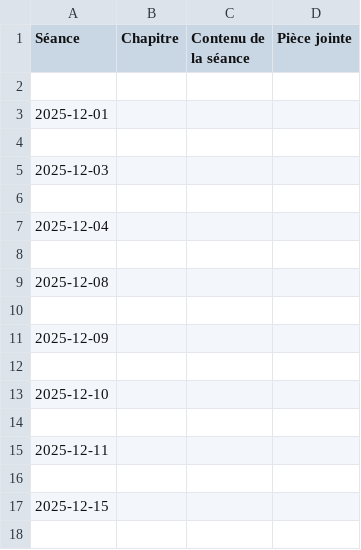
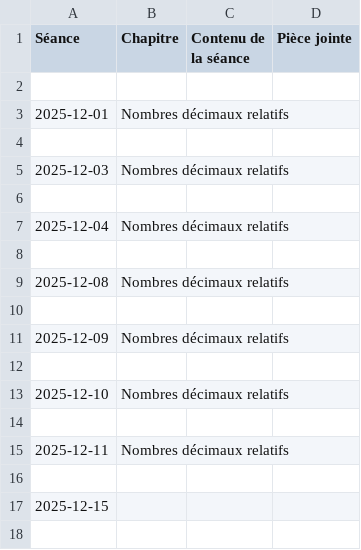
Before and after one commit to EnseignementMath/cours-de-maths, a CSV file: docs/progressions/College Montherlant 2025-2026/5_Grp_1_Cours_DEBUG_avant_filtre.csv, drawn as a sheet; only a part is shown.

Commit message:
auto: maj progressions + index + pièces jointes (2025-11-27 13:06:13)

```diff
--- a/docs/progressions/College Montherlant 2025-2026/5_Grp_1_Cours_DEBUG_avant_filtre.csv
+++ b/docs/progressions/College Montherlant 2025-2026/5_Grp_1_Cours_DEBUG_avant_filtre.csv
@@ -2,15 +2,15 @@ Séance,Chapitre,Contenu de la séance,Pièce jointe
 
-2025-12-01,,,
+2025-12-01,Nombres décimaux relatifs,,
 
-2025-12-03,,,
+2025-12-03,Nombres décimaux relatifs,,
 
-2025-12-04,,,
+2025-12-04,Nombres décimaux relatifs,,
 
-2025-12-08,,,
+2025-12-08,Nombres décimaux relatifs,,
 
-2025-12-09,,,
+2025-12-09,Nombres décimaux relatifs,,
 
-2025-12-10,,,
+2025-12-10,Nombres décimaux relatifs,,
 
-2025-12-11,,,
+2025-12-11,Nombres décimaux relatifs,,
 
```
Also changed, not shown: 5 other files.
